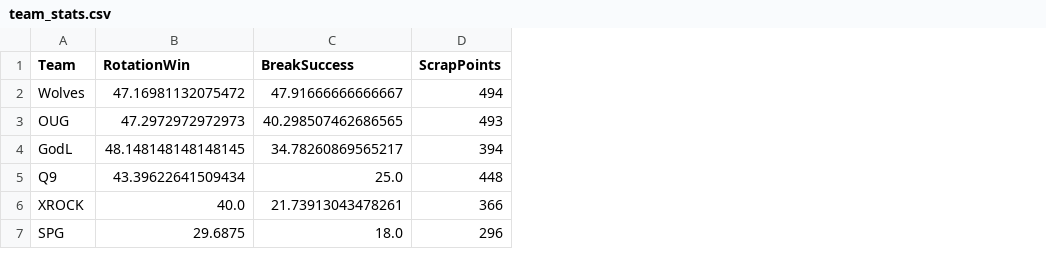
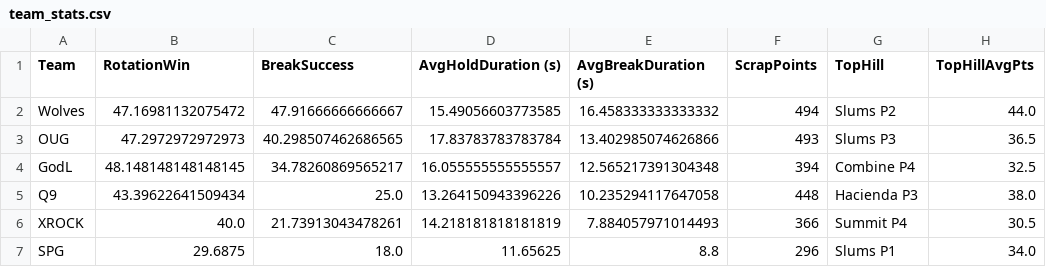
Before and after one commit to anshxl/codm-analytics, a CSV file: Week3/HP/team_stats.csv, drawn as a sheet; only a part is shown; the diff names each change by its address in the sheet, - before the commit and + after, or states it on an @@ line.

Commit message:
week3 stats

```diff
--- a/Week3/HP/team_stats.csv
+++ b/Week3/HP/team_stats.csv
+column D (AvgHoldDuration (s)), rows 2-7: 15.49056603773585 | 17.83783783783784 | 16.055555555555557 | 13.264150943396226 | 14.218181818181819 | 11.65625
+column E (AvgBreakDuration (s)), rows 2-7: 16.458333333333332 | 13.402985074626866 | 12.565217391304348 | 10.235294117647058 | 7.884057971014493 | 8.8
+column G (TopHill), rows 2-7: Slums P2 | Slums P3 | Combine P4 | Hacienda P3 | Summit P4 | Slums P1
+column H (TopHillAvgPts), rows 2-7: 44.0 | 36.5 | 32.5 | 38.0 | 30.5 | 34.0
```
Also changed, not shown: 46 other files.
